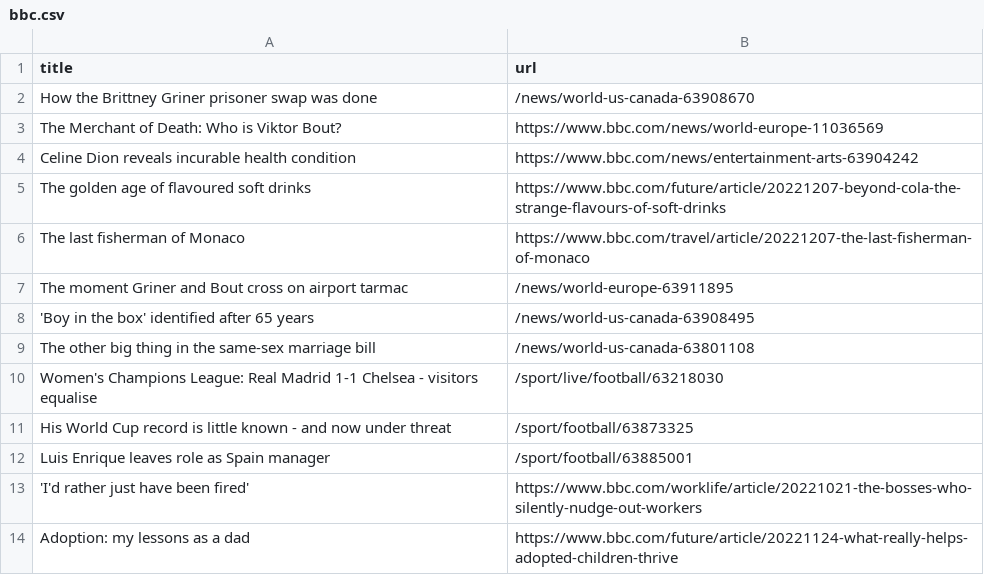
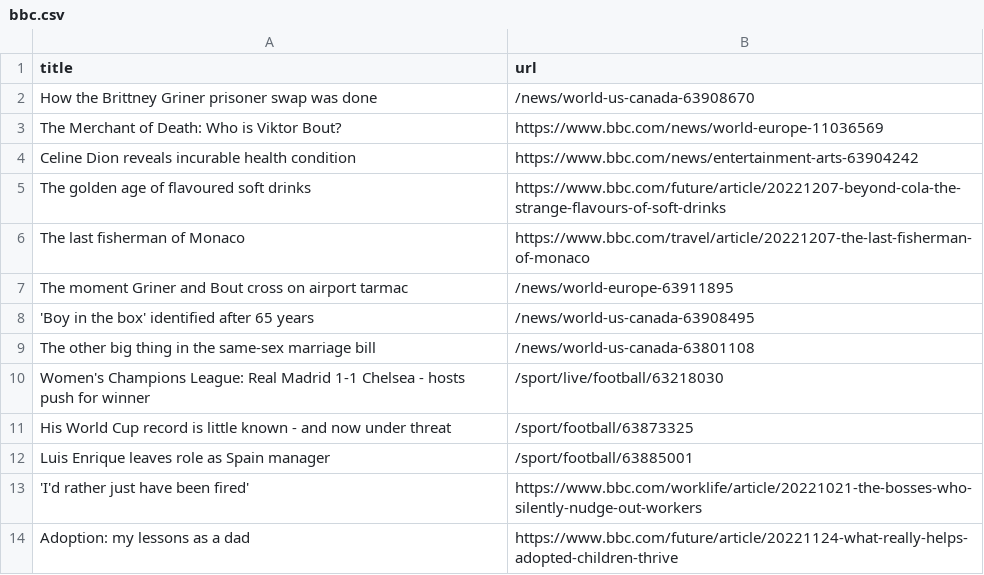
Before and after one commit to cpohkwan/automatic-scraper-bbc, a CSV file: bbc.csv, drawn as a sheet; only a part is shown.

```diff
--- a/bbc.csv
+++ b/bbc.csv
@@ -9,3 +9,3 @@ The moment Griner and Bout cross on airport tarmac,/news/world-europe-63911895
 The other big thing in the same-sex marriage bill,/news/world-us-canada-63801108
-Women's Champions League: Real Madrid 1-1 Chelsea - visitors equalise,/sport/live/football/63218030
+Women's Champions League: Real Madrid 1-1 Chelsea - hosts push for winner,/sport/live/football/63218030
 His World Cup record is little known - and now under threat,/sport/football/63873325
```
